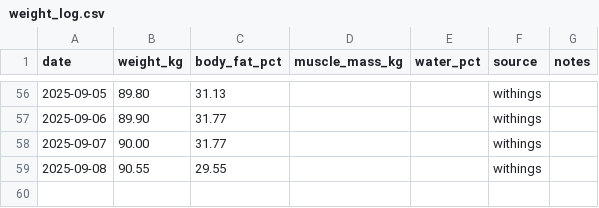
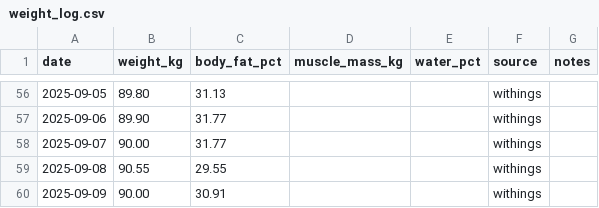
Before and after one commit to ricwheatley/fitness-oauth-bridge, a CSV file: knowledge/weight_log.csv, drawn as a sheet; only a part is shown, gaps mark what is left out.

```diff
--- a/knowledge/weight_log.csv
+++ b/knowledge/weight_log.csv
@@ -59 +59,2 @@ date,weight_kg,body_fat_pct,muscle_mass_kg,water_pct,source,notes
 2025-09-08,90.55,29.55,,,withings,
+2025-09-09,90.00,30.91,,,withings,
```
Also changed, not shown: 4 other files.
